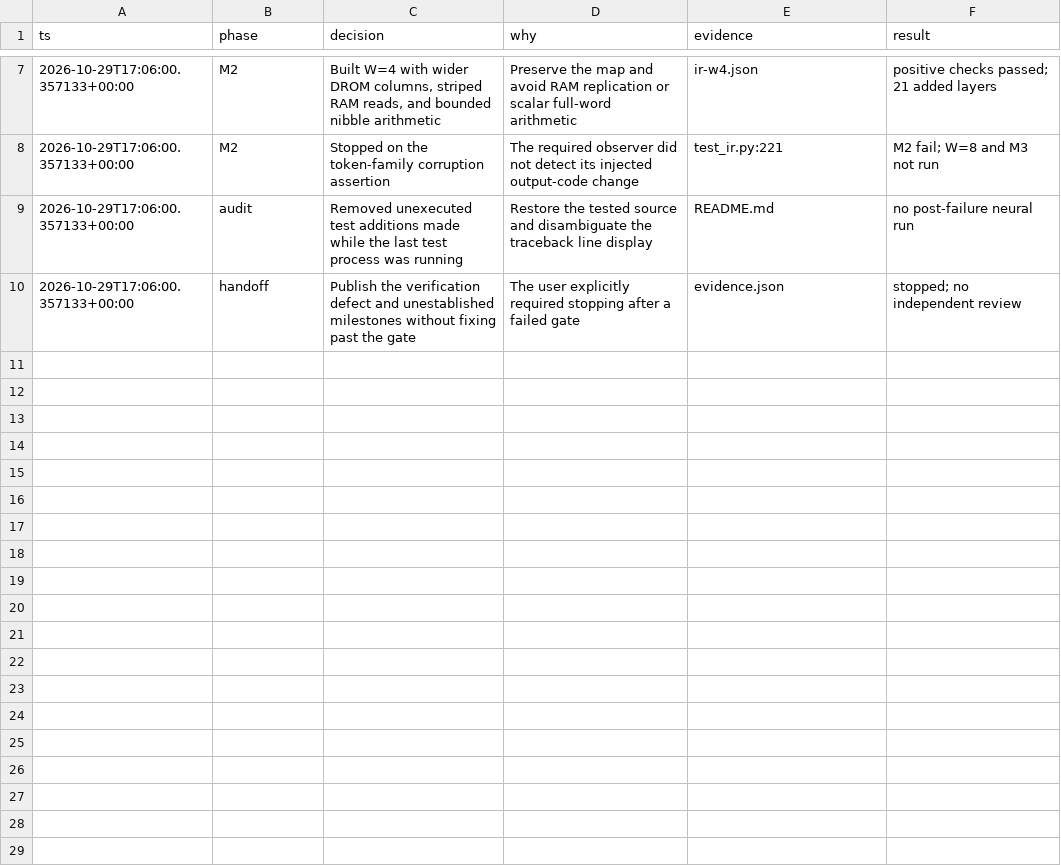
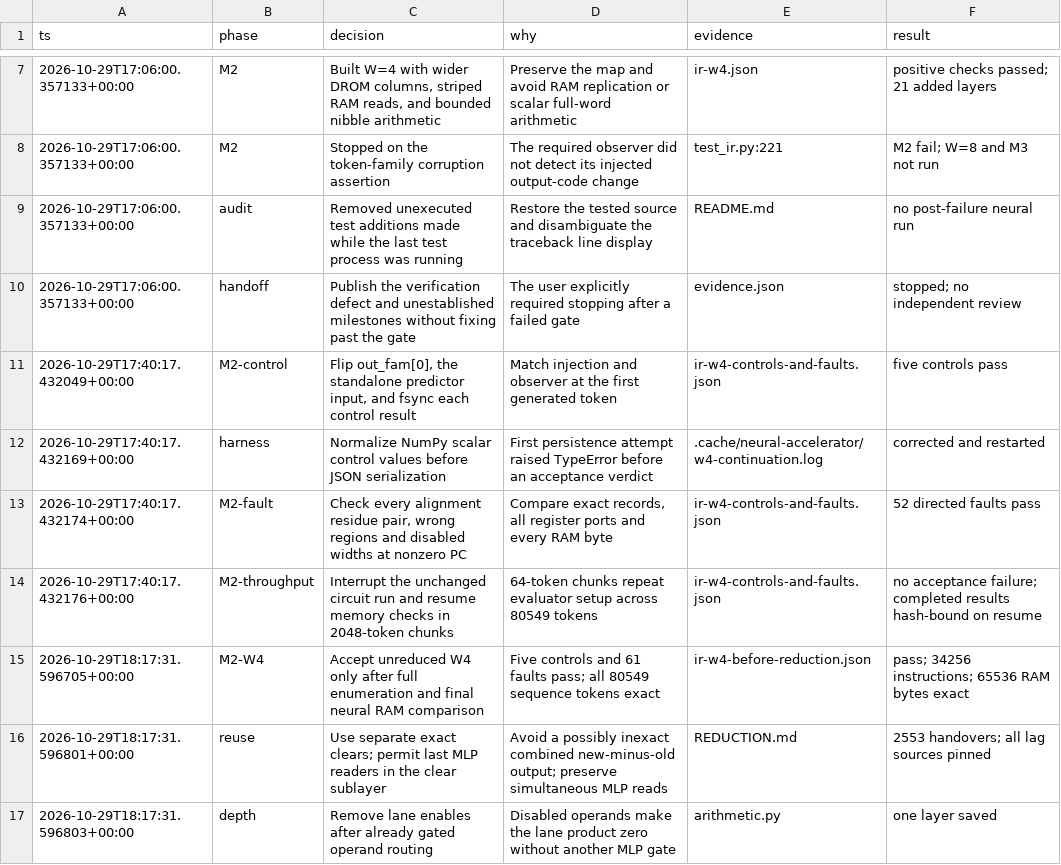
Before and after one commit to Ad1tyaNarayana/qwen-in-qwen, a TSV file: experiments/neural-accelerator/decisions.tsv, drawn as a sheet; only a part is shown, gaps mark what is left out; the diff covers the shown part only.

Commit message:
Neural accelerator M2: W=4/W=8 ndot circuit passes exact checks; liveness-based width reduction
- Repaired corruption controls; all five pass at the expected boundary
- W=4 (80,549 tokens, 61 fault cases) and W=8 (125,050 tokens, 201 fault cases) bit-exact incl. all RAM bytes
- Residual dimension reuse with exact clears and pinned lag sources: W=4 hidden 5,120 -> 2,304
- Exact stock parameter counts; peak memory for new variants estimated, not measured

```diff
--- a/experiments/neural-accelerator/decisions.tsv
+++ b/experiments/neural-accelerator/decisions.tsv
@@ -10 +10,8 @@ ts	phase	decision	why	evidence	result
 2026-10-29T17:06:00.357133+00:00	handoff	Publish the verification defect and unestablished milestones without fixing past the gate	The user explicitly required stopping after a failed gate	evidence.json	stopped; no independent review
+2026-10-29T17:40:17.432049+00:00	M2-control	Flip out_fam[0], the standalone predictor input, and fsync each control result	Match injection and observer at the first generated token	ir-w4-controls-and-faults.json	five controls pass
+2026-10-29T17:40:17.432169+00:00	harness	Normalize NumPy scalar control values before JSON serialization	First persistence attempt raised TypeError before an acceptance verdict	.cache/neural-accelerator/w4-continuation.log	corrected and restarted
+2026-10-29T17:40:17.432174+00:00	M2-fault	Check every alignment residue pair, wrong regions and disabled widths at nonzero PC	Compare exact records, all register ports and every RAM byte	ir-w4-controls-and-faults.json	52 directed faults pass
+2026-10-29T17:40:17.432176+00:00	M2-throughput	Interrupt the unchanged circuit run and resume memory checks in 2048-token chunks	64-token chunks repeat evaluator setup across 80549 tokens	ir-w4-controls-and-faults.json	no acceptance failure; completed results hash-bound on resume
+2026-10-29T18:17:31.596705+00:00	M2-W4	Accept unreduced W4 only after full enumeration and final neural RAM comparison	Five controls and 61 faults pass; all 80549 sequence tokens exact	ir-w4-before-reduction.json	pass; 34256 instructions; 65536 RAM bytes exact
+2026-10-29T18:17:31.596801+00:00	reuse	Use separate exact clears; permit last MLP readers in the clear sublayer	Avoid a possibly inexact combined new-minus-old output; preserve simultaneous MLP reads	REDUCTION.md	2553 handovers; all lag sources pinned
+2026-10-29T18:17:31.596803+00:00	depth	Remove lane enables after already gated operand routing	Disabled operands make the lane product zero without another MLP gate	arithmetic.py	one layer saved
```
Also changed, not shown: 7 added rows elsewhere in this file, 22 other files.
